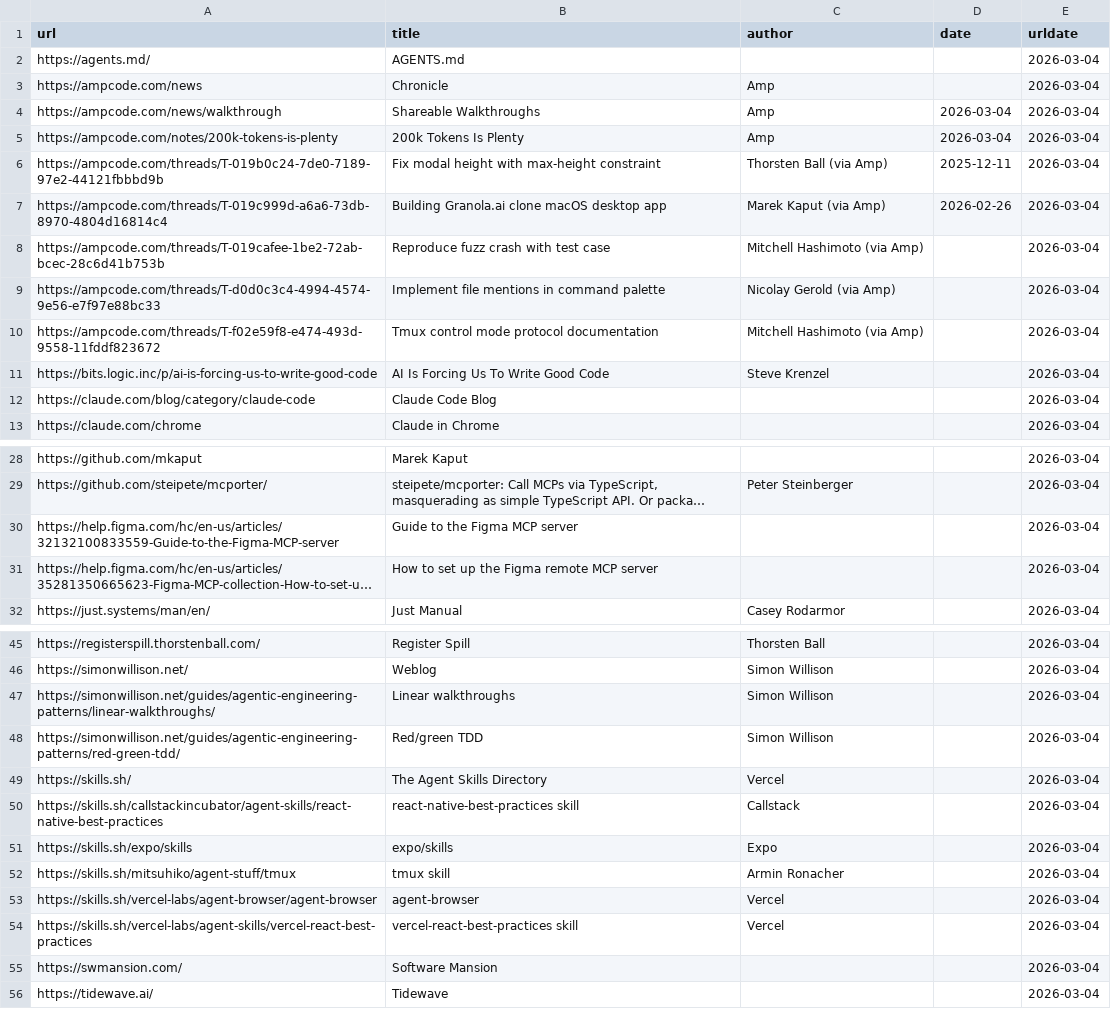
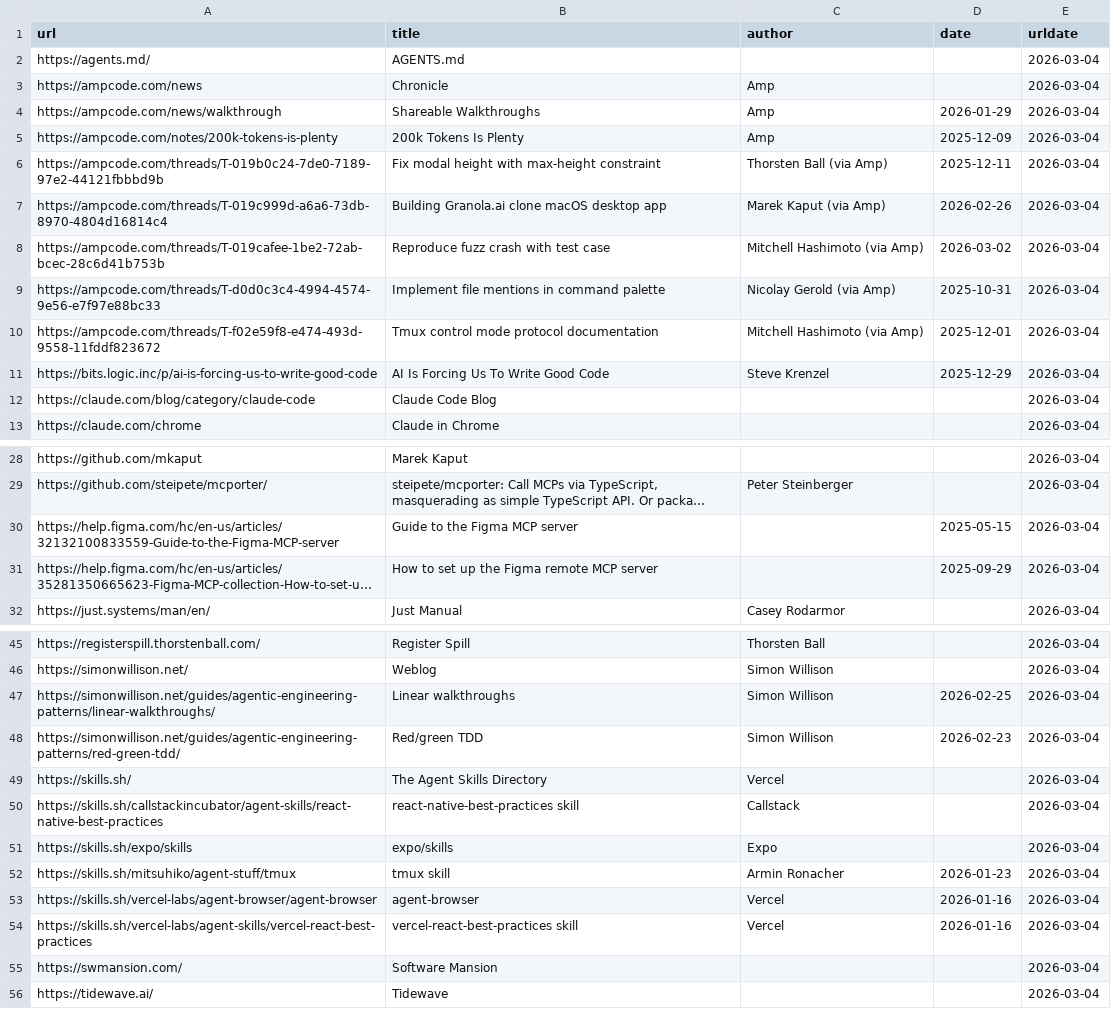
Before and after one commit to software-mansion/agentic-engineering, a CSV file: src/data/links.csv, drawn as a sheet; only a part is shown, gaps mark what is left out; long unchanged cells end in …; the diff covers the shown part only; the diff names each change by its address in the sheet, - before the commit and + after, or states it on an @@ line.

Commit message:
refresh link publication dates

```diff
--- a/src/data/links.csv
+++ b/src/data/links.csv
-D4 (date): 2026-03-04
+D4 (date): 2026-01-29
-D5 (date): 2026-03-04
+D5 (date): 2025-12-09
-D8 (date): (empty)
+D8 (date): 2026-03-02
-D9 (date): (empty)
+D9 (date): 2025-10-31
-D10 (date): (empty)
+D10 (date): 2025-12-01
-D11 (date): (empty)
+D11 (date): 2025-12-29
-D30 (date): (empty)
+D30 (date): 2025-05-15
-D31 (date): (empty)
+D31 (date): 2025-09-29
-D47 (date): (empty)
+D47 (date): 2026-02-25
-D48 (date): (empty)
+D48 (date): 2026-02-23
-D52 (date): (empty)
+D52 (date): 2026-01-23
-D53:D54 (date): (empty)
+D53:D54 (date): 2026-01-16
```
Also changed, not shown: 3 edited cells elsewhere in this file.
